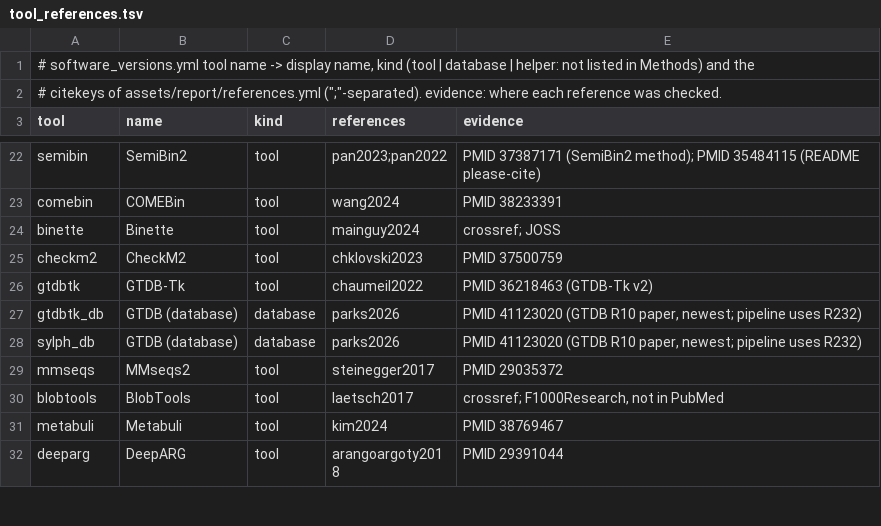
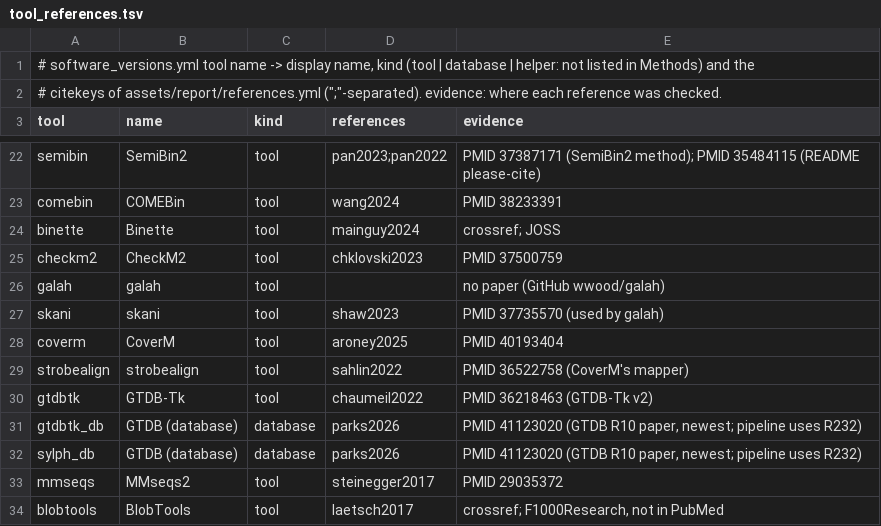
Before and after one commit to gene2dis/BugBuster, a TSV file: assets/report/tool_references.tsv, drawn as a sheet; only a part is shown, gaps mark what is left out; the shorter side is filled out with more unchanged rows.

Commit message:
feat(summary): run-level MAG clusters and their abundance per sample
Roadmap Phase 18b, B5: with --dereplicate_mags the summary reads
04_binning/dereplicated/ (galah's mag_clusters.tsv, now with the
clustering ANI, and CoverM's per-sample tables) into mag_clusters and
mag_cluster_abundance, kept per batch; a Run-level clusters part of the
MAGs page (HTML and PDF), TABLE_DOCS, catalog stages for multi-sample
binning and dereplication, their caveats (this run's samples only; two
MAG abundances) and references for galah, skani, CoverM and strobealign.
Pipeline stub tests for --dereplicate_mags with and without multi-sample
binning and under co-assembly groups.

```diff
--- a/assets/report/tool_references.tsv
+++ b/assets/report/tool_references.tsv
@@ -25,2 +25,6 @@ binette	Binette	tool	mainguy2024	crossref; JOSS
 checkm2	CheckM2	tool	chklovski2023	PMID 37500759
+galah	galah	tool		no paper (GitHub wwood/galah)
+skani	skani	tool	shaw2023	PMID 37735570 (used by galah)
+coverm	CoverM	tool	aroney2025	PMID 40193404
+strobealign	strobealign	tool	sahlin2022	PMID 36522758 (CoverM's mapper)
 gtdbtk	GTDB-Tk	tool	chaumeil2022	PMID 36218463 (GTDB-Tk v2)
```
Also changed, not shown: 17 other files.
